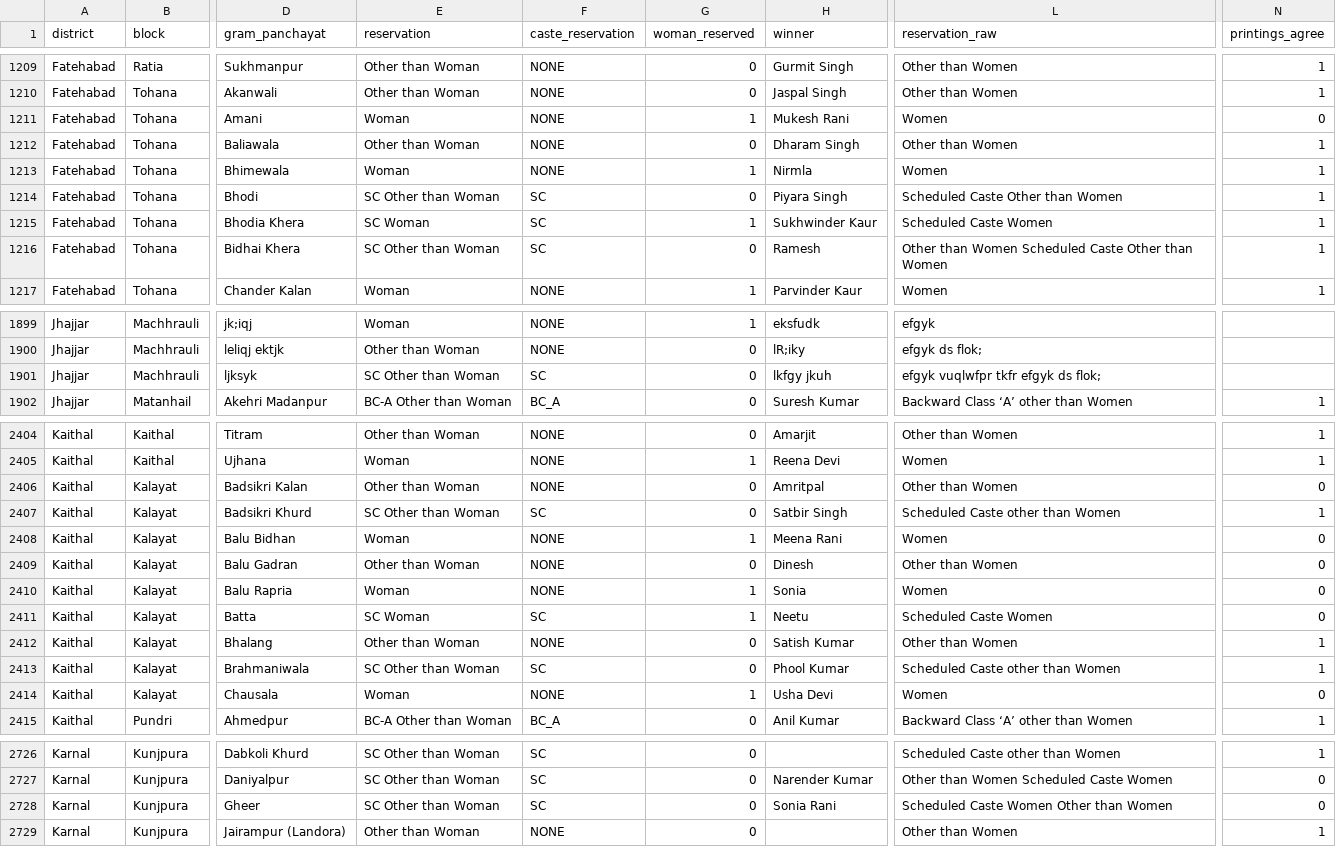
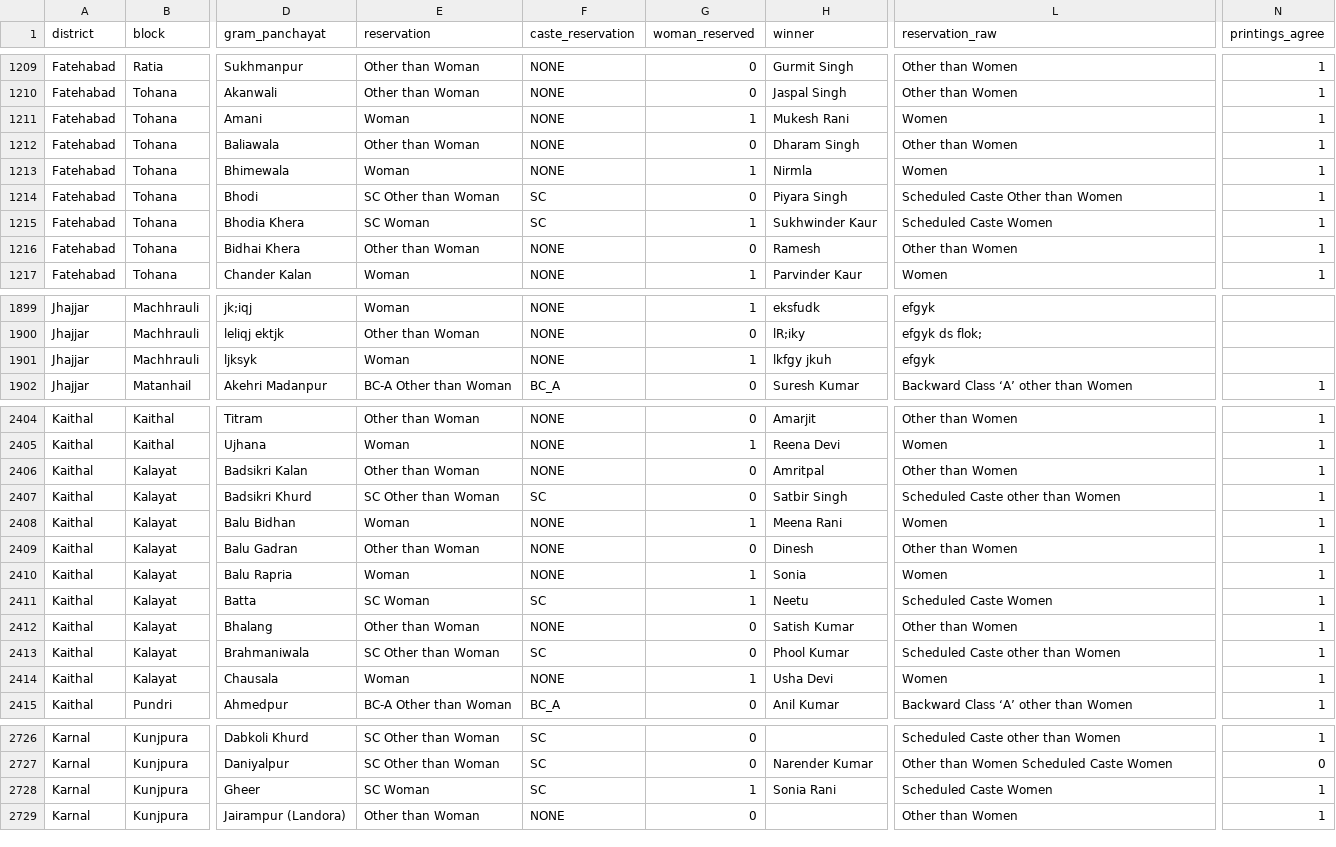
Before and after one commit to in-rolls/local_elections_haryana, a CSV file: data/2022/gp_reservation.csv, drawn as a sheet; only a part is shown, gaps mark what is left out; the diff covers the shown part only; the diff names each change by its address in the sheet, - before the commit and + after, or states it on an @@ line.

```diff
--- a/data/2022/gp_reservation.csv
+++ b/data/2022/gp_reservation.csv
-N1211 (printings_agree): 0
+N1211 (printings_agree): 1
-E1216 (reservation): SC Other than Woman
+E1216 (reservation): Other than Woman
-F1216 (caste_reservation): SC
+F1216 (caste_reservation): NONE
-L1216 (reservation_raw): Other than Women Scheduled Caste Other than Women
+L1216 (reservation_raw): Other than Women
-E1901 (reservation): SC Other than Woman
+E1901 (reservation): Woman
-F1901 (caste_reservation): SC
+F1901 (caste_reservation): NONE
-G1901 (woman_reserved): 0
+G1901 (woman_reserved): 1
-L1901 (reservation_raw): efgyk vuqlwfpr tkfr efgyk ds flok;
+L1901 (reservation_raw): efgyk
-N2406 (printings_agree): 0
+N2406 (printings_agree): 1
-N2408:N2411 (printings_agree): 0
+N2408:N2411 (printings_agree): 1
-N2414 (printings_agree): 0
+N2414 (printings_agree): 1
-E2728 (reservation): SC Other than Woman
+E2728 (reservation): SC Woman
-G2728 (woman_reserved): 0
+G2728 (woman_reserved): 1
-L2728 (reservation_raw): Scheduled Caste Women Other than Women
+L2728 (reservation_raw): Scheduled Caste Women
-N2728 (printings_agree): 0
+N2728 (printings_agree): 1
```
Also changed, not shown: 56 edited cells elsewhere in this file, data/2016/gp_reservation.csv, 6 other files.
